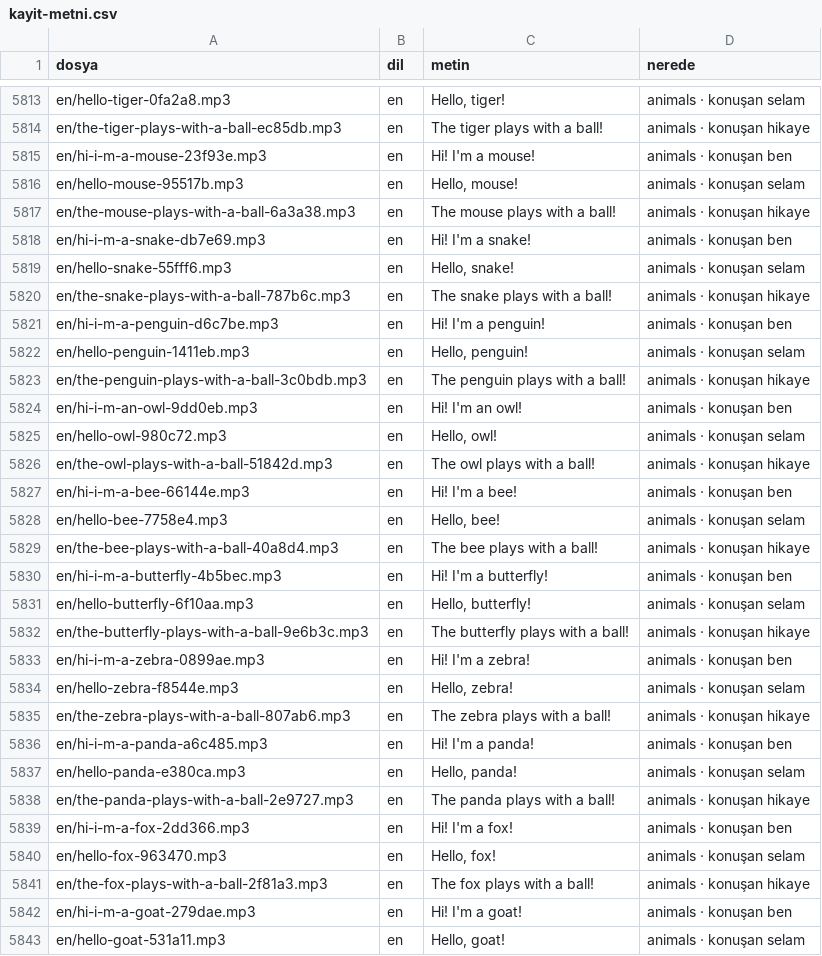
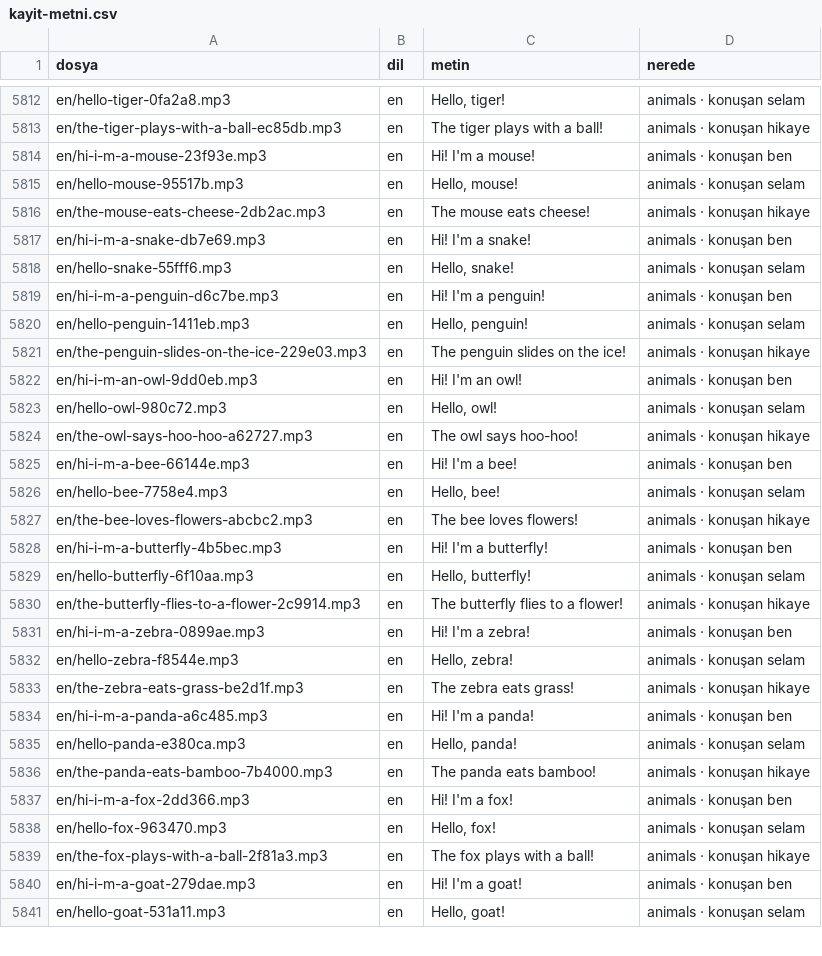
Before and after one commit to sukocrc06-cmd/acadex, a CSV file: kids/ses/kayit-metni.csv, drawn as a sheet; only a part is shown, gaps mark what is left out; the diff covers the shown part only.

```diff
--- a/kids/ses/kayit-metni.csv
+++ b/kids/ses/kayit-metni.csv
@@ -5816,24 +5815,23 @@ en/hi-i-m-a-mouse-23f93e.mp3;en;"Hi! I'm a mouse!";animals · konuşan ben
 en/hello-mouse-95517b.mp3;en;"Hello, mouse!";animals · konuşan selam
-en/the-mouse-plays-with-a-ball-6a3a38.mp3;en;"The mouse plays with a ball!";animals · konuşan hikaye
+en/the-mouse-eats-cheese-2db2ac.mp3;en;"The mouse eats cheese!";animals · konuşan hikaye
 en/hi-i-m-a-snake-db7e69.mp3;en;"Hi! I'm a snake!";animals · konuşan ben
 en/hello-snake-55fff6.mp3;en;"Hello, snake!";animals · konuşan selam
-en/the-snake-plays-with-a-ball-787b6c.mp3;en;"The snake plays with a ball!";animals · konuşan hikaye
 en/hi-i-m-a-penguin-d6c7be.mp3;en;"Hi! I'm a penguin!";animals · konuşan ben
 en/hello-penguin-1411eb.mp3;en;"Hello, penguin!";animals · konuşan selam
-en/the-penguin-plays-with-a-ball-3c0bdb.mp3;en;"The penguin plays with a ball!";animals · konuşan hikaye
+en/the-penguin-slides-on-the-ice-229e03.mp3;en;"The penguin slides on the ice!";animals · konuşan hikaye
 en/hi-i-m-an-owl-9dd0eb.mp3;en;"Hi! I'm an owl!";animals · konuşan ben
 en/hello-owl-980c72.mp3;en;"Hello, owl!";animals · konuşan selam
-en/the-owl-plays-with-a-ball-51842d.mp3;en;"The owl plays with a ball!";animals · konuşan hikaye
+en/the-owl-says-hoo-hoo-a62727.mp3;en;"The owl says hoo-hoo!";animals · konuşan hikaye
 en/hi-i-m-a-bee-66144e.mp3;en;"Hi! I'm a bee!";animals · konuşan ben
 en/hello-bee-7758e4.mp3;en;"Hello, bee!";animals · konuşan selam
-en/the-bee-plays-with-a-ball-40a8d4.mp3;en;"The bee plays with a ball!";animals · konuşan hikaye
+en/the-bee-loves-flowers-abcbc2.mp3;en;"The bee loves flowers!";animals · konuşan hikaye
 en/hi-i-m-a-butterfly-4b5bec.mp3;en;"Hi! I'm a butterfly!";animals · konuşan ben
 en/hello-butterfly-6f10aa.mp3;en;"Hello, butterfly!";animals · konuşan selam
-en/the-butterfly-plays-with-a-ball-9e6b3c.mp3;en;"The butterfly plays with a ball!";animals · konuşan hikaye
+en/the-butterfly-flies-to-a-flower-2c9914.mp3;en;"The butterfly flies to a flower!";animals · konuşan hikaye
 en/hi-i-m-a-zebra-0899ae.mp3;en;"Hi! I'm a zebra!";animals · konuşan ben
 en/hello-zebra-f8544e.mp3;en;"Hello, zebra!";animals · konuşan selam
-en/the-zebra-plays-with-a-ball-807ab6.mp3;en;"The zebra plays with a ball!";animals · konuşan hikaye
+en/the-zebra-eats-grass-be2d1f.mp3;en;"The zebra eats grass!";animals · konuşan hikaye
 en/hi-i-m-a-panda-a6c485.mp3;en;"Hi! I'm a panda!";animals · konuşan ben
 en/hello-panda-e380ca.mp3;en;"Hello, panda!";animals · konuşan selam
-en/the-panda-plays-with-a-ball-2e9727.mp3;en;"The panda plays with a ball!";animals · konuşan hikaye
+en/the-panda-eats-bamboo-7b4000.mp3;en;"The panda eats bamboo!";animals · konuşan hikaye
 en/hi-i-m-a-fox-2dd366.mp3;en;"Hi! I'm a fox!";animals · konuşan ben
```
Also changed, not shown: 1 removed row and 42 edited cells elsewhere in this file, 16 other files.
